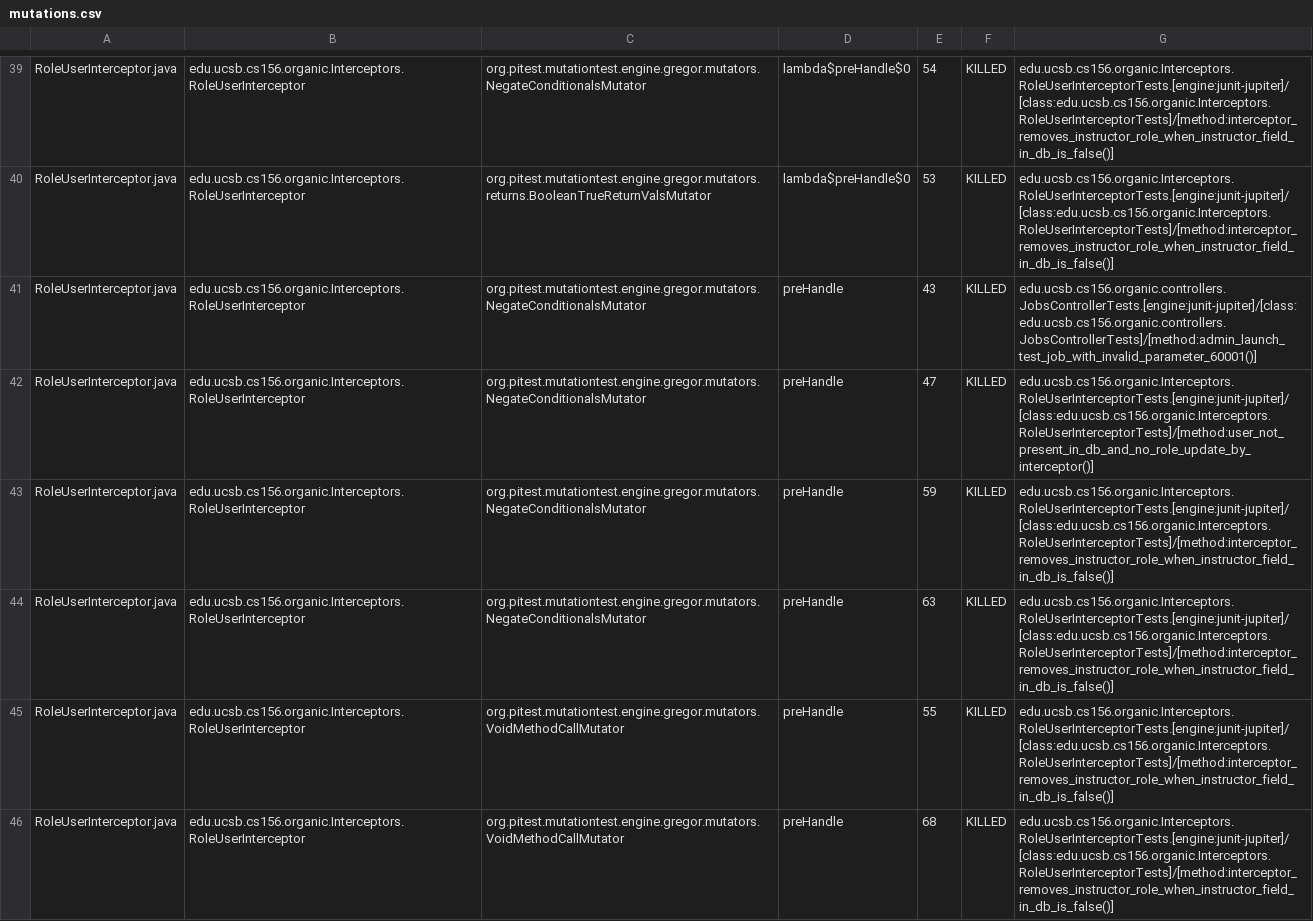
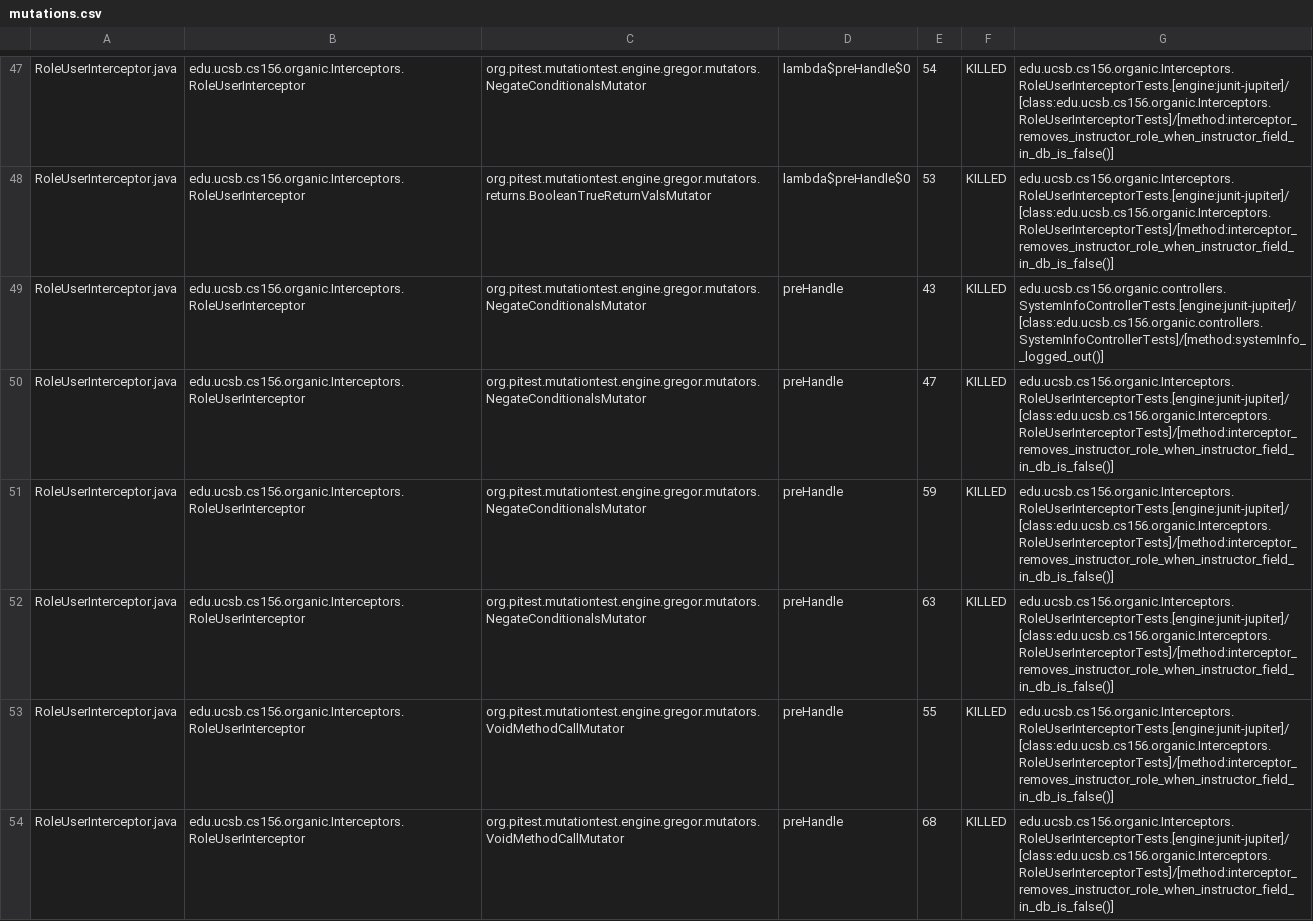
Before and after one commit to ucsb-cs156-f23/proj-organic-f23-6pm-4, a CSV file: prs/57/pitest/mutations.csv, drawn as a sheet; only a part is shown, gaps mark what is left out; the diff covers the shown part only.

Commit message:
Deploying to gh-pages from @ ucsb-cs156-f23/proj-organic-f23-6pm-4@70a9e70053a9d35a0ed660bb767899c900aab711 🚀

```diff
--- a/prs/57/pitest/mutations.csv
+++ b/prs/57/pitest/mutations.csv
@@ -40,4 +48,4 @@ RoleUserInterceptor.java,edu.ucsb.cs156.organic.Interceptors.RoleUserInterceptor
 RoleUserInterceptor.java,edu.ucsb.cs156.organic.Interceptors.RoleUserInterceptor,org.pitest.mutationtest.engine.gregor.mutators.returns.BooleanTrueReturnValsMutator,lambda$preHandle$0,53,KILLED,edu.ucsb.cs156.organic.Interceptors.RoleUserInterceptorTests.[engine:junit-jupiter]/[class:edu.ucsb.cs156.organic.Interceptors.RoleUserInterceptorTests]/[method:interceptor_removes_instructor_role_when_instructor_field_in_db_is_false()]
-RoleUserInterceptor.java,edu.ucsb.cs156.organic.Interceptors.RoleUserInterceptor,org.pitest.mutationtest.engine.gregor.mutators.NegateConditionalsMutator,preHandle,43,KILLED,edu.ucsb.cs156.organic.controllers.JobsControllerTests.[engine:junit-jupiter]/[class:edu.ucsb.cs156.organic.controllers.JobsControllerTests]/[method:admin_launch_test_job_with_invalid_parameter_60001()]
-RoleUserInterceptor.java,edu.ucsb.cs156.organic.Interceptors.RoleUserInterceptor,org.pitest.mutationtest.engine.gregor.mutators.NegateConditionalsMutator,preHandle,47,KILLED,edu.ucsb.cs156.organic.Interceptors.RoleUserInterceptorTests.[engine:junit-jupiter]/[class:edu.ucsb.cs156.organic.Interceptors.RoleUserInterceptorTests]/[method:user_not_present_in_db_and_no_role_update_by_interceptor()]
+RoleUserInterceptor.java,edu.ucsb.cs156.organic.Interceptors.RoleUserInterceptor,org.pitest.mutationtest.engine.gregor.mutators.NegateConditionalsMutator,preHandle,43,KILLED,edu.ucsb.cs156.organic.controllers.SystemInfoControllerTests.[engine:junit-jupiter]/[class:edu.ucsb.cs156.organic.controllers.SystemInfoControllerTests]/[method:systemInfo__logged_out()]
+RoleUserInterceptor.java,edu.ucsb.cs156.organic.Interceptors.RoleUserInterceptor,org.pitest.mutationtest.engine.gregor.mutators.NegateConditionalsMutator,preHandle,47,KILLED,edu.ucsb.cs156.organic.Interceptors.RoleUserInterceptorTests.[engine:junit-jupiter]/[class:edu.ucsb.cs156.organic.Interceptors.RoleUserInterceptorTests]/[method:interceptor_removes_instructor_role_when_instructor_field_in_db_is_false()]
 RoleUserInterceptor.java,edu.ucsb.cs156.organic.Interceptors.RoleUserInterceptor,org.pitest.mutationtest.engine.gregor.mutators.NegateConditionalsMutator,preHandle,59,KILLED,edu.ucsb.cs156.organic.Interceptors.RoleUserInterceptorTests.[engine:junit-jupiter]/[class:edu.ucsb.cs156.organic.Interceptors.RoleUserInterceptorTests]/[method:interceptor_removes_instructor_role_when_instructor_field_in_db_is_false()]
```
Also changed, not shown: 8 added rows and 30 edited cells elsewhere in this file, 18 other files.
